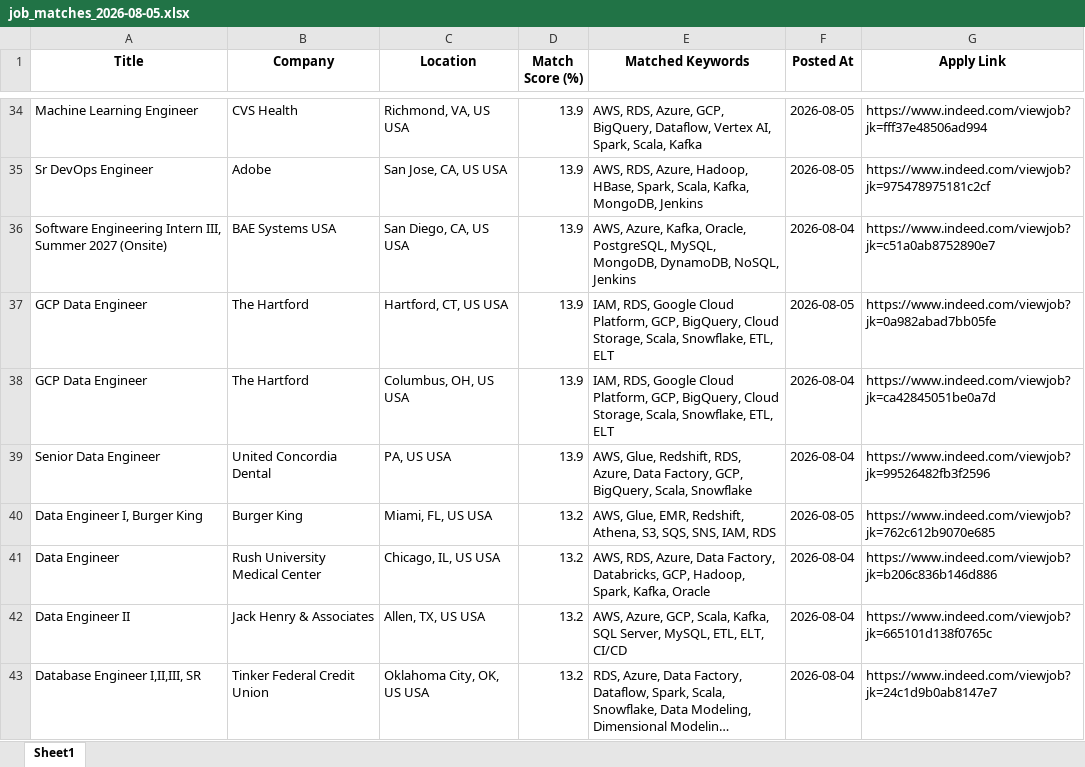
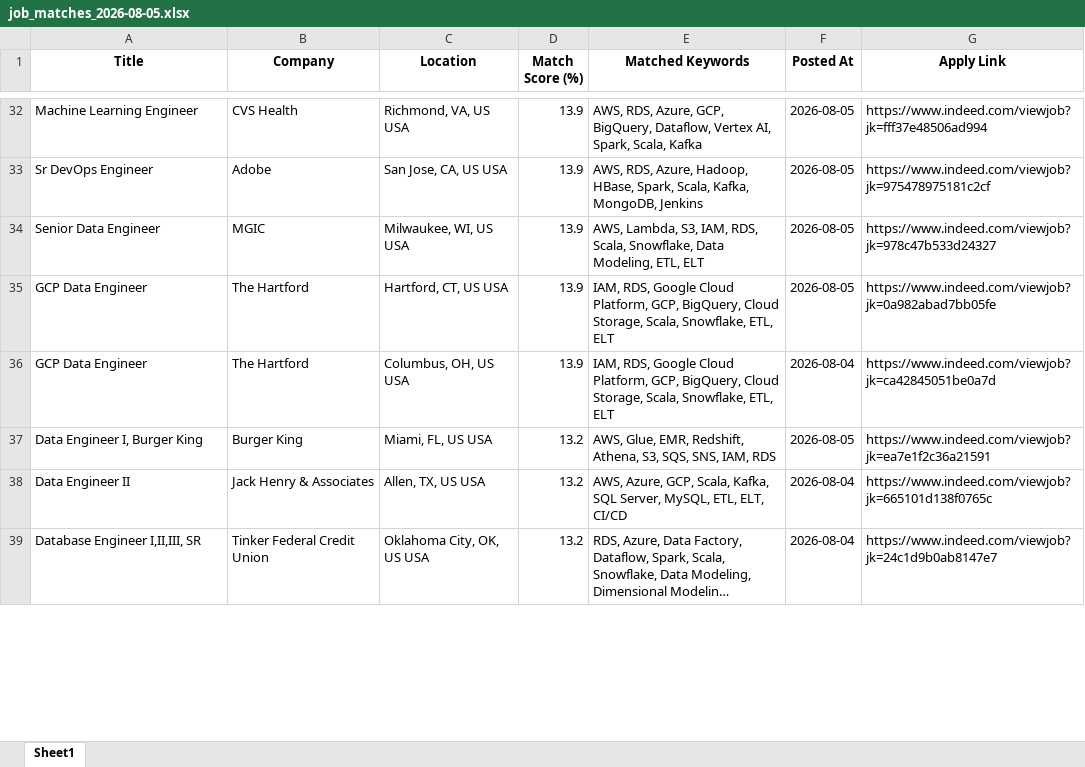
Before and after one commit to ssriramteja/Indeed_job_scrapper_DE, an Excel workbook: results/job_matches_2026-08-05.xlsx, sheet Sheet1, drawn as a sheet; only a part is shown, gaps mark what is left out; long unchanged cells end in …; values as stored, in another font and other column widths than the file's, no borders; removed rows and columns are numbered as before the commit, all else as after; the diff covers the shown part only; the diff names each change by its address in the sheet, - before the commit and + after, or states it on an @@ line.

```diff
--- a/results/job_matches_2026-08-05.xlsx (sheet Sheet1)
+++ b/results/job_matches_2026-08-05.xlsx (sheet Sheet1)
-row 36: Software Engineering Intern III, Summer 2027 (Onsite) | BAE Systems USA | San Diego, CA, US USA | 13.9 | AWS, Azure, Kafka, Oracle, PostgreSQL, MySQL, MongoDB, DynamoDB, NoSQL, Jenkins | 2026-08-04 | https://www.indeed.com/viewjob?jk=c51a0ab8752890e7
+row 34: Senior Data Engineer | MGIC | Milwaukee, WI, US USA | 13.9 | AWS, Lambda, S3, IAM, RDS, Scala, Snowflake, Data Modeling, ETL, ELT | 2026-08-05 | https://www.indeed.com/viewjob?jk=978c47b533d24327
-row 39: Senior Data Engineer | United Concordia Dental | PA, US USA | 13.9 | AWS, Glue, Redshift, RDS, Azure, Data Factory, GCP, BigQuery, Scala, Snowflake | 2026-08-04 | https://www.indeed.com/viewjob?jk=99526482fb3f2596
-G37 (Apply Link): https://www.indeed.com/viewjob?jk=762c612b9070e685
+G37 (Apply Link): https://www.indeed.com/viewjob?jk=ea7e1f2c36a21591
-row 41: Data Engineer | Rush University Medical Center | Chicago, IL, US USA | 13.2 | AWS, RDS, Azure, Data Factory, Databricks, GCP, Hadoop, Spark, Kafka, Oracle | 2026-08-04 | https://www.indeed.com/viewjob?jk=b206c836b146d886
```
Also changed, not shown: 9 added rows, 12 removed rows, 6 moved rows and 5 edited cells elsewhere in this sheet, 2 other files.
